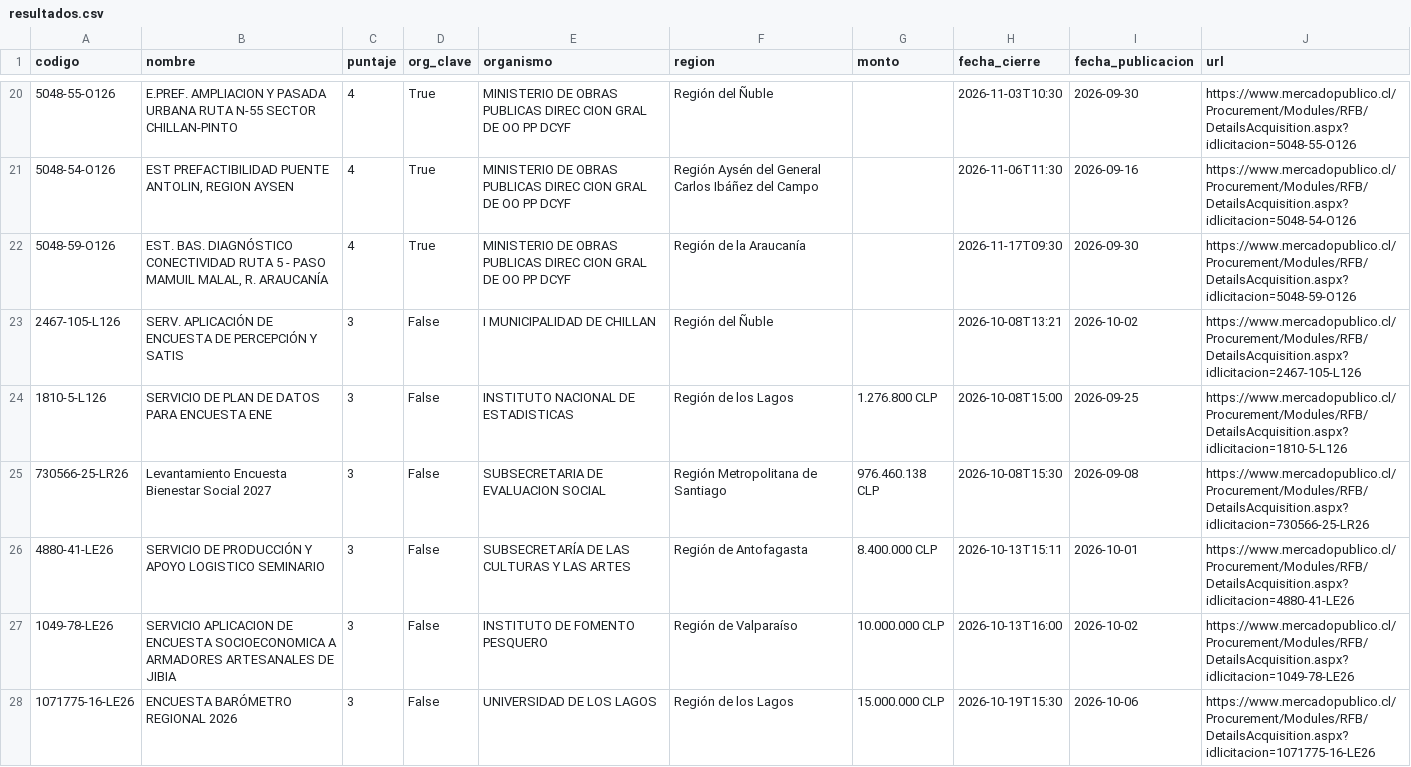
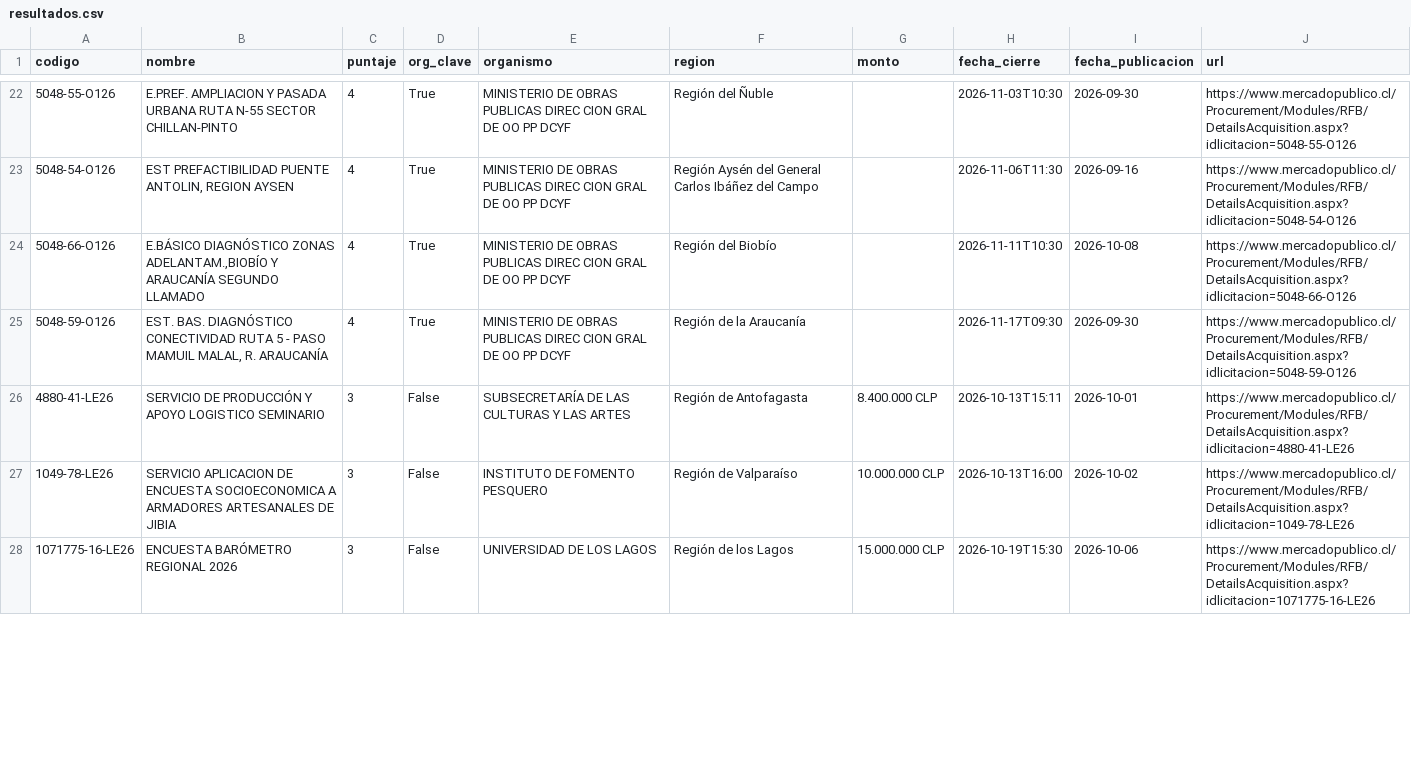
Before and after one commit to romedinag-tech/licitaciones, a CSV file: data/resultados.csv, drawn as a sheet; only a part is shown, gaps mark what is left out; removed rows and columns are numbered as before the commit, all else as after; the diff covers the shown part only; the diff names each change by its address in the sheet, - before the commit and + after, or states it on an @@ line.

```diff
--- a/data/resultados.csv
+++ b/data/resultados.csv
+row 24: 5048-66-O126 | E.BÁSICO DIAGNÓSTICO ZONAS ADELANTAM.,BIOBÍO Y ARAUCANÍA SEGUNDO LLAMADO | 4 | True | MINISTERIO DE OBRAS PUBLICAS DIREC CION GRAL DE OO PP DCYF | Región del Biobío |  | 2026-11-11T10:30 | 2026-10-08 | https://www.mercadopublico.cl/Procurement/Modules/RFB/DetailsAcquisition.aspx?idlicitacion=5048-66-O126
-row 23: 2467-105-L126 | SERV. APLICACIÓN DE ENCUESTA DE PERCEPCIÓN Y SATIS | 3 | False | I MUNICIPALIDAD DE CHILLAN | Región del Ñuble |  | 2026-10-08T13:21 | 2026-10-02 | https://www.mercadopublico.cl/Procurement/Modules/RFB/DetailsAcquisition.aspx?idlicitacion=2467-105-L126
-row 24: 1810-5-L126 | SERVICIO DE PLAN DE DATOS PARA ENCUESTA ENE | 3 | False | INSTITUTO NACIONAL DE ESTADISTICAS | Región de los Lagos | 1.276.800 CLP | 2026-10-08T15:00 | 2026-09-25 | https://www.mercadopublico.cl/Procurement/Modules/RFB/DetailsAcquisition.aspx?idlicitacion=1810-5-L126
-row 25: 730566-25-LR26 | Levantamiento Encuesta Bienestar Social 2027 | 3 | False | SUBSECRETARIA DE EVALUACION SOCIAL | Región Metropolitana de Santiago | 976.460.138 CLP | 2026-10-08T15:30 | 2026-09-08 | https://www.mercadopublico.cl/Procurement/Modules/RFB/DetailsAcquisition.aspx?idlicitacion=730566-25-LR26
```
Also changed, not shown: 3 added rows elsewhere in this file, 2 other files.
